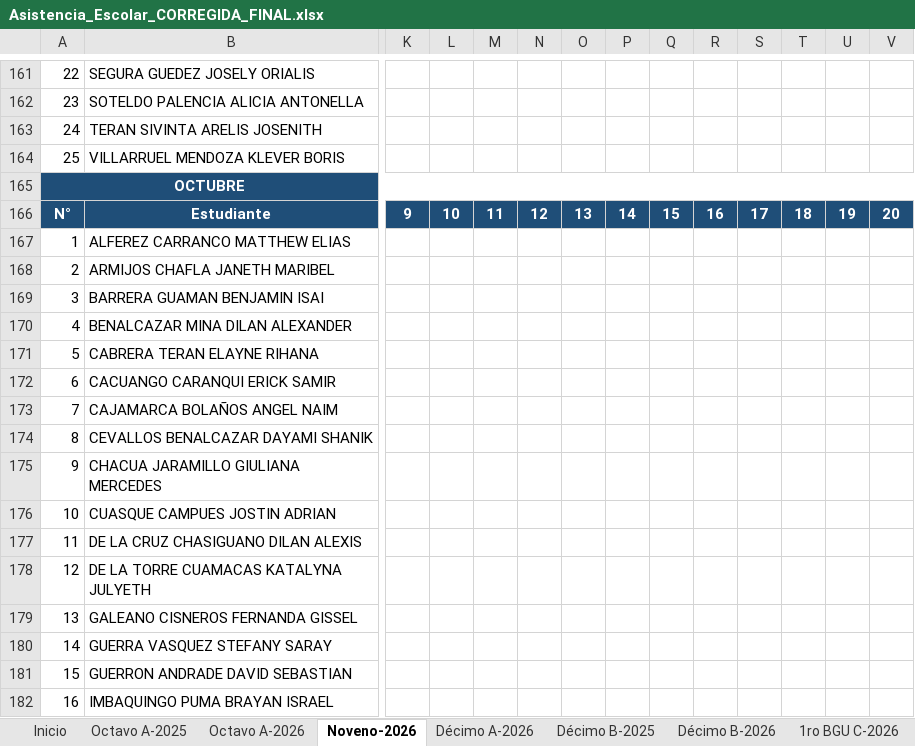
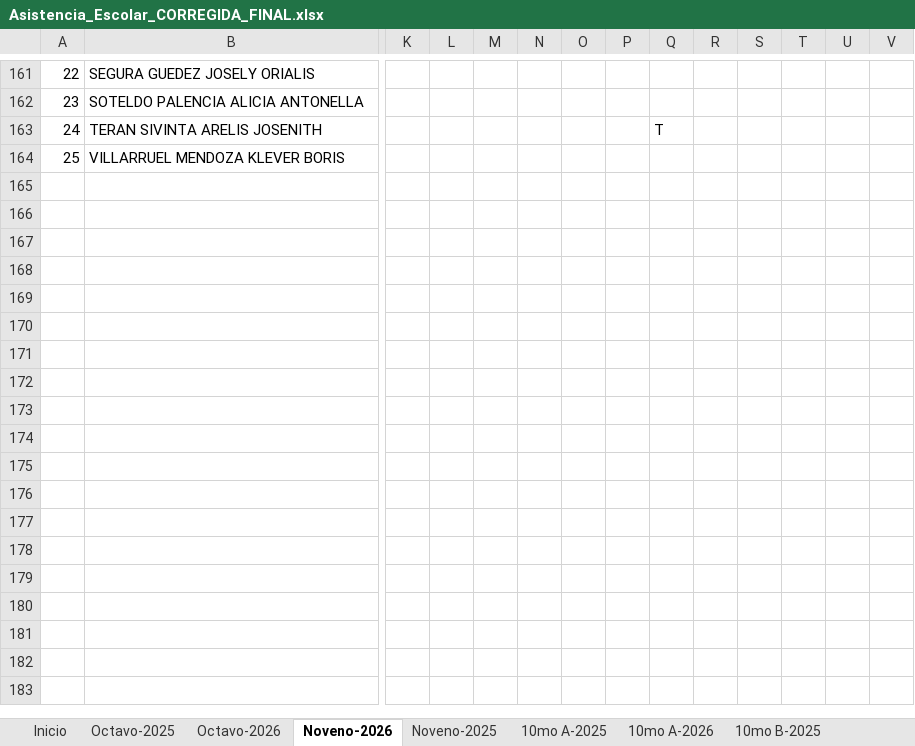
Before and after one commit to GBrielOR/dashboard-asistencia, an Excel workbook: Asistencia_Escolar_CORREGIDA_FINAL.xlsx, sheet Noveno-2026, drawn as a sheet; only a part is shown, gaps mark what is left out; values as stored, in another font and other column widths than the file's, no borders; rows hold the shown columns only; the diff covers the shown part only; the diff names each change by its address in the sheet, - before the commit and + after, or states it on an @@ line.

```diff
--- a/Asistencia_Escolar_CORREGIDA_FINAL.xlsx (sheet Noveno-2026)
+++ b/Asistencia_Escolar_CORREGIDA_FINAL.xlsx (sheet Noveno-2026)
-sheet tab: Octavo A-2025
+sheet tab: Octavo-2025
-sheet tab: Octavo A-2026
+sheet tab: Octavo-2026
-sheet tab: Décimo A-2026
+sheet tab: 10mo A-2026
-sheet tab: Décimo B-2025
+sheet tab: 10mo B-2025
+sheet tab: Noveno-2025
+sheet tab: 10mo A-2025
-Q163: (empty)
+Q163: T
-row 165: OCTUBRE
-row 166: N° | Estudiante | 9 | 10 | 11 | 12 | 13 | 14 | 15 | 16 | 17 | 18 | 19 | 20
-row 167: 1 | ALFEREZ CARRANCO MATTHEW ELIAS
-row 168: 2 | ARMIJOS CHAFLA JANETH MARIBEL
-row 169: 3 | BARRERA GUAMAN BENJAMIN ISAI
-row 170: 4 | BENALCAZAR MINA DILAN ALEXANDER
-row 171: 5 | CABRERA TERAN ELAYNE RIHANA
-row 172: 6 | CACUANGO CARANQUI ERICK SAMIR
-row 173: 7 | CAJAMARCA BOLAÑOS ANGEL NAIM
-row 174: 8 | CEVALLOS BENALCAZAR DAYAMI SHANIK
-row 175: 9 | CHACUA JARAMILLO GIULIANA MERCEDES
-row 176: 10 | CUASQUE CAMPUES JOSTIN ADRIAN
-row 177: 11 | DE LA CRUZ CHASIGUANO DILAN ALEXIS
-row 178: 12 | DE LA TORRE CUAMACAS KATALYNA JULYETH
-row 179: 13 | GALEANO CISNEROS FERNANDA GISSEL
-row 180: 14 | GUERRA VASQUEZ STEFANY SARAY
-row 181: 15 | GUERRON ANDRADE DAVID SEBASTIAN
-row 182: 16 | IMBAQUINGO PUMA BRAYAN ISRAEL
```
Also changed, not shown: 63 removed rows and 7 edited cells elsewhere in this sheet, sheet 10mo A-2026, sheet 10mo B-2025, sheet Octavo-2026, sheet 10mo B-2026, sheet 1ro BGU C-2026, other sheet tabs.
